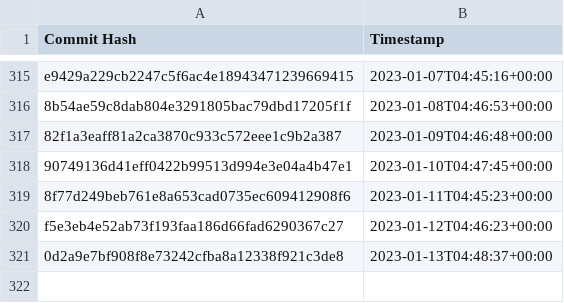
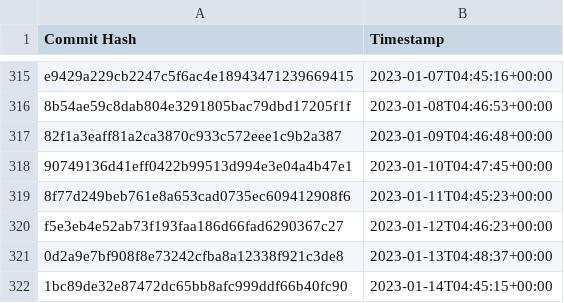
Before and after one commit to the-commons-project/vci-directory, a CSV file: logs/audit-index.csv, drawn as a sheet; only a part is shown, gaps mark what is left out.

Commit message:
added commit hash to audit index

```diff
--- a/logs/audit-index.csv
+++ b/logs/audit-index.csv
@@ -321 +321,2 @@ f5e3eb4e52ab73f193faa186d66fad6290367c27, 2023-01-12T04:46:23+00:00
 0d2a9e7bf908f8e73242cfba8a12338f921c3de8, 2023-01-13T04:48:37+00:00
+1bc89de32e87472dc65bb8afc999ddf66b40fc90, 2023-01-14T04:45:15+00:00
```
